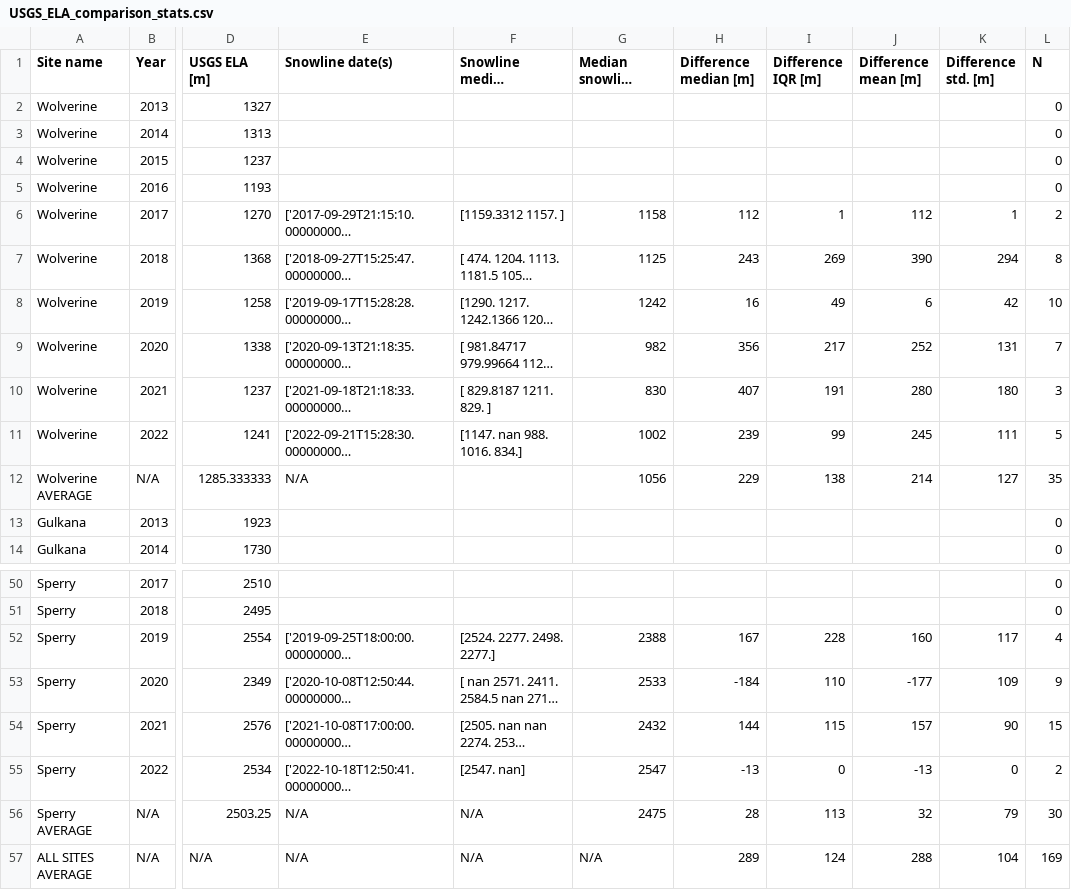
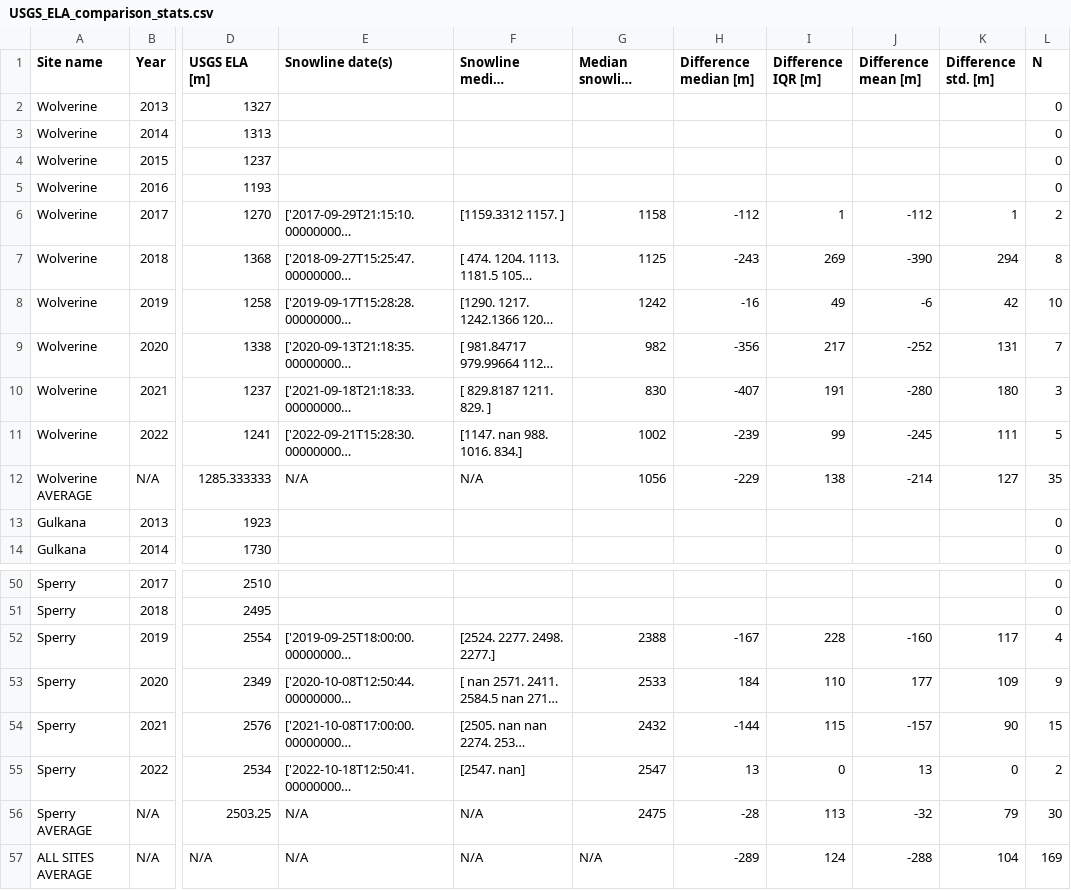
Before and after one commit to RaineyAbe/glacier-snow-cover-mapping, a CSV file: inputs-outputs/USGS_ELA_comparison_stats.csv, drawn as a sheet; only a part is shown, gaps mark what is left out; long unchanged cells end in …; the diff covers the shown part only; the diff names each change by its address in the sheet, - before the commit and + after, or states it on an @@ line.

```diff
--- a/inputs-outputs/USGS_ELA_comparison_stats.csv
+++ b/inputs-outputs/USGS_ELA_comparison_stats.csv
-H6 (Difference median [m]): 112
+H6 (Difference median [m]): -112
-J6 (Difference mean [m]): 112
+J6 (Difference mean [m]): -112
-H7 (Difference median [m]): 243
+H7 (Difference median [m]): -243
-J7 (Difference mean [m]): 390
+J7 (Difference mean [m]): -390
-H8 (Difference median [m]): 16
+H8 (Difference median [m]): -16
-J8 (Difference mean [m]): 6
+J8 (Difference mean [m]): -6
-H9 (Difference median [m]): 356
+H9 (Difference median [m]): -356
-J9 (Difference mean [m]): 252
+J9 (Difference mean [m]): -252
-H10 (Difference median [m]): 407
+H10 (Difference median [m]): -407
-J10 (Difference mean [m]): 280
+J10 (Difference mean [m]): -280
-H11 (Difference median [m]): 239
+H11 (Difference median [m]): -239
-J11 (Difference mean [m]): 245
+J11 (Difference mean [m]): -245
-F12 (Snowline median elevations [m]): (empty)
+F12 (Snowline median elevations [m]): N/A
-H12 (Difference median [m]): 229
+H12 (Difference median [m]): -229
-J12 (Difference mean [m]): 214
+J12 (Difference mean [m]): -214
-H52 (Difference median [m]): 167
+H52 (Difference median [m]): -167
-J52 (Difference mean [m]): 160
+J52 (Difference mean [m]): -160
-H53 (Difference median [m]): -184
+H53 (Difference median [m]): 184
-J53 (Difference mean [m]): -177
+J53 (Difference mean [m]): 177
-H54 (Difference median [m]): 144
+H54 (Difference median [m]): -144
-J54 (Difference mean [m]): 157
+J54 (Difference mean [m]): -157
-H55 (Difference median [m]): -13
+H55 (Difference median [m]): 13
-J55 (Difference mean [m]): -13
+J55 (Difference mean [m]): 13
-H56 (Difference median [m]): 28
+H56 (Difference median [m]): -28
-J56 (Difference mean [m]): 32
+J56 (Difference mean [m]): -32
-H57 (Difference median [m]): 289
+H57 (Difference median [m]): -289
-J57 (Difference mean [m]): 288
+J57 (Difference mean [m]): -288
```
Also changed, not shown: 38 edited cells elsewhere in this file, 4 other files.
